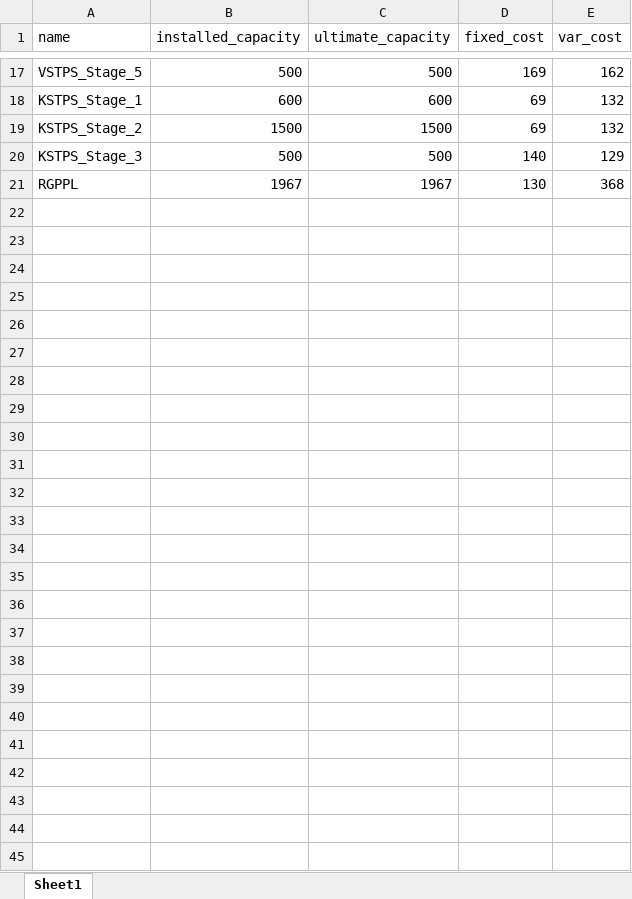
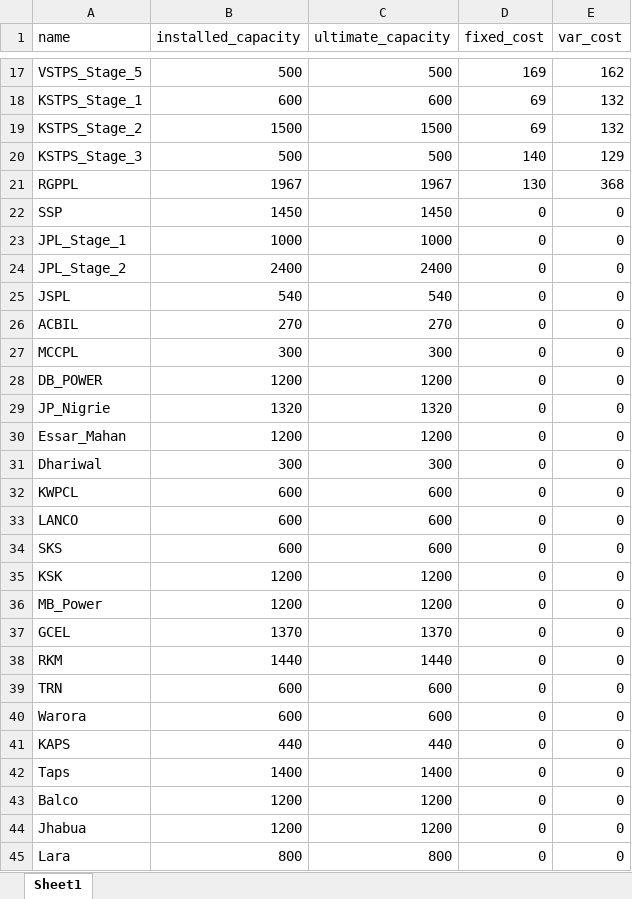
Before and after one commit to nagasudhirpulla/ine_info_node_webhook, an Excel workbook: dbHelpers/generator_info.xlsx, sheet Sheet1, drawn as a sheet; only a part is shown, gaps mark what is left out; values as stored, in another font and other column widths than the file's, no borders; the diff names each change by its address in the sheet, - before the commit and + after, or states it on an @@ line.

Commit message:
added generators

```diff
--- a/dbHelpers/generator_info.xlsx (sheet Sheet1)
+++ b/dbHelpers/generator_info.xlsx (sheet Sheet1)
+row 22: SSP | 1450 | 1450 | 0 | 0
+row 23: JPL_Stage_1 | 1000 | 1000 | 0 | 0
+row 24: JPL_Stage_2 | 2400 | 2400 | 0 | 0
+row 25: JSPL | 540 | 540 | 0 | 0
+row 26: ACBIL | 270 | 270 | 0 | 0
+row 27: MCCPL | 300 | 300 | 0 | 0
+row 28: DB_POWER | 1200 | 1200 | 0 | 0
+row 29: JP_Nigrie | 1320 | 1320 | 0 | 0
+row 30: Essar_Mahan | 1200 | 1200 | 0 | 0
+row 31: Dhariwal | 300 | 300 | 0 | 0
+row 32: KWPCL | 600 | 600 | 0 | 0
+row 33: LANCO | 600 | 600 | 0 | 0
+row 34: SKS | 600 | 600 | 0 | 0
+row 35: KSK | 1200 | 1200 | 0 | 0
+row 36: MB_Power | 1200 | 1200 | 0 | 0
+row 37: GCEL | 1370 | 1370 | 0 | 0
+row 38: RKM | 1440 | 1440 | 0 | 0
+row 39: TRN | 600 | 600 | 0 | 0
+row 40: Warora | 600 | 600 | 0 | 0
+row 41: KAPS | 440 | 440 | 0 | 0
+row 42: Taps | 1400 | 1400 | 0 | 0
+row 43: Balco | 1200 | 1200 | 0 | 0
+row 44: Jhabua | 1200 | 1200 | 0 | 0
+row 45: Lara | 800 | 800 | 0 | 0
```
